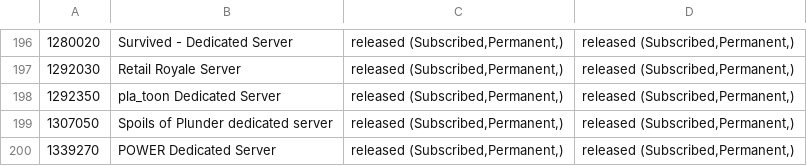
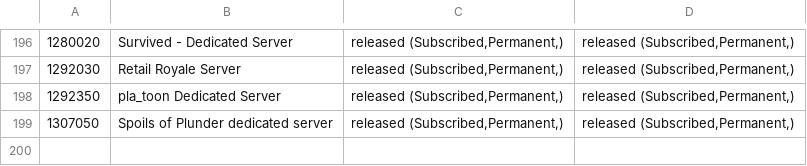
Before and after one commit to dgibbs64/SteamCMD-AppID-List-Servers, a CSV file: steamcmd_appid_servers_linux.csv, drawn as a sheet; only a part is shown, gaps mark what is left out.

```diff
--- a/steamcmd_appid_servers_linux.csv
+++ b/steamcmd_appid_servers_linux.csv
@@ -199,2 +199 @@
 1307050,"Spoils of Plunder dedicated server","released (Subscribed,Permanent,)","released (Subscribed,Permanent,)",,
-1339270,"POWER Dedicated Server","released (Subscribed,Permanent,)","released (Subscribed,Permanent,)",,
```
Also changed, not shown: steamcmd_appid_servers.csv, 3 other files.
